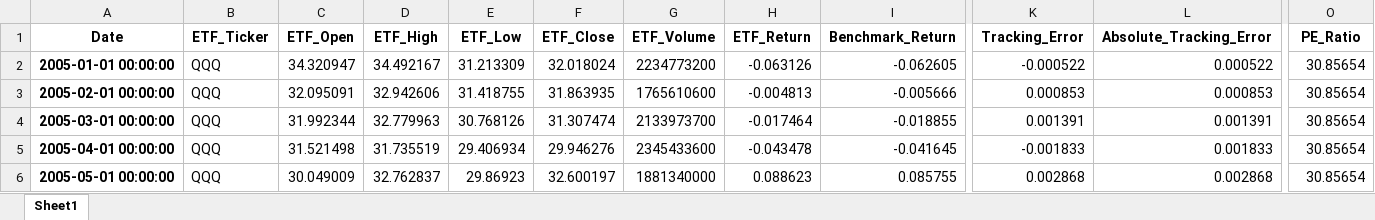
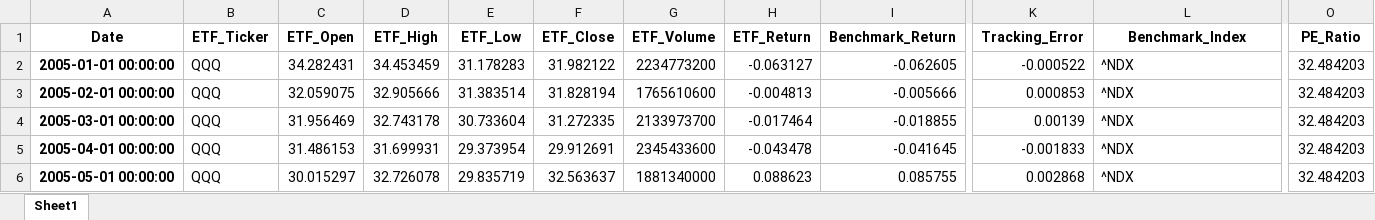
Before and after one commit to AatishDA1/ETF_TD_Forecasting, an Excel workbook: data/qqq_data.xlsx, sheet Sheet1, drawn as a sheet; only a part is shown, gaps mark what is left out; values as stored, in another font and other column widths than the file's, no borders; the diff covers the shown part only; the diff names each change by its address in the sheet, - before the commit and + after, or states it on an @@ line.

Commit message:
Added More ETF Data

```diff
--- a/data/qqq_data.xlsx (sheet Sheet1)
+++ b/data/qqq_data.xlsx (sheet Sheet1)
-L1: Absolute_Tracking_Error
+L1: Benchmark_Index
-C2 (ETF_Open): 34.320947
+C2 (ETF_Open): 34.282431
-D2 (ETF_High): 34.492167
+D2 (ETF_High): 34.453459
-E2 (ETF_Low): 31.213309
+E2 (ETF_Low): 31.178283
-F2 (ETF_Close): 32.018024
+F2 (ETF_Close): 31.982122
-H2 (ETF_Return): -0.063126
+H2 (ETF_Return): -0.063127
-L2 (Benchmark_Index): 0.000522
+L2 (Benchmark_Index): ^NDX
-O2:O6 (PE_Ratio): 30.85654
+O2:O6 (PE_Ratio): 32.484203
-C3 (ETF_Open): 32.095091
+C3 (ETF_Open): 32.059075
-D3 (ETF_High): 32.942606
+D3 (ETF_High): 32.905666
-E3 (ETF_Low): 31.418755
+E3 (ETF_Low): 31.383514
-F3 (ETF_Close): 31.863935
+F3 (ETF_Close): 31.828194
-L3 (Benchmark_Index): 0.000853
+L3 (Benchmark_Index): ^NDX
-C4 (ETF_Open): 31.992344
+C4 (ETF_Open): 31.956469
-D4 (ETF_High): 32.779963
+D4 (ETF_High): 32.743178
-E4 (ETF_Low): 30.768126
+E4 (ETF_Low): 30.733604
-F4 (ETF_Close): 31.307474
+F4 (ETF_Close): 31.272335
-K4 (Tracking_Error): 0.001391
+K4 (Tracking_Error): 0.00139
-L4 (Benchmark_Index): 0.001391
+L4 (Benchmark_Index): ^NDX
-C5 (ETF_Open): 31.521498
+C5 (ETF_Open): 31.486153
-D5 (ETF_High): 31.735519
+D5 (ETF_High): 31.699931
-E5 (ETF_Low): 29.406934
+E5 (ETF_Low): 29.373954
-F5 (ETF_Close): 29.946276
+F5 (ETF_Close): 29.912691
-L5 (Benchmark_Index): 0.001833
+L5 (Benchmark_Index): ^NDX
-C6 (ETF_Open): 30.049009
+C6 (ETF_Open): 30.015297
-D6 (ETF_High): 32.762837
+D6 (ETF_High): 32.726078
-E6 (ETF_Low): 29.86923
+E6 (ETF_Low): 29.835719
-F6 (ETF_Close): 32.600197
+F6 (ETF_Close): 32.563637
-L6 (Benchmark_Index): 0.002868
+L6 (Benchmark_Index): ^NDX
```
Also changed, not shown: 1516 edited cells elsewhere in this sheet, data/macro_data.xlsx, 3 other files.
